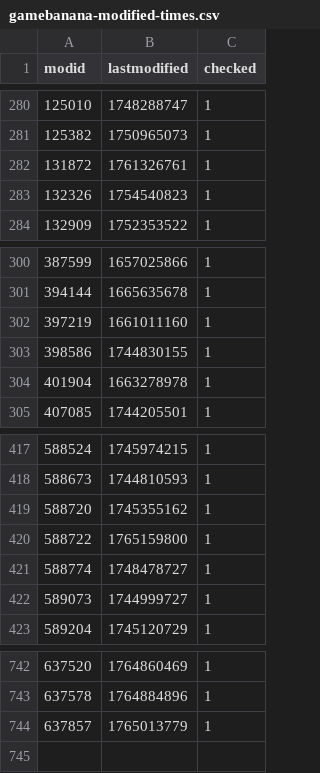
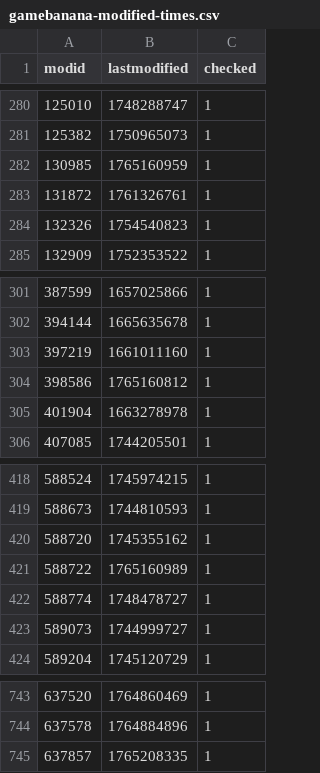
Before and after one commit to srcwr/maps-cstrike, a CSV file: gamebanana-modified-times.csv, drawn as a sheet; only a part is shown, gaps mark what is left out.

```diff
--- a/gamebanana-modified-times.csv
+++ b/gamebanana-modified-times.csv
@@ -281,2 +281,3 @@ modid,lastmodified,checked
 125382,1750965073,1
+130985,1765160959,1
 131872,1761326761,1
@@ -302,3 +303,3 @@ modid,lastmodified,checked
 397219,1661011160,1
-398586,1744830155,1
+398586,1765160812,1
 401904,1663278978,1
@@ -419,3 +420,3 @@ modid,lastmodified,checked
 588720,1745355162,1
-588722,1765159800,1
+588722,1765160989,1
 588774,1748478727,1
@@ -743,2 +744,2 @@ modid,lastmodified,checked
 637578,1764884896,1
-637857,1765013779,1
+637857,1765208335,1
```
Also changed, not shown: canon.csv, recently_added.csv, 2 other files.
